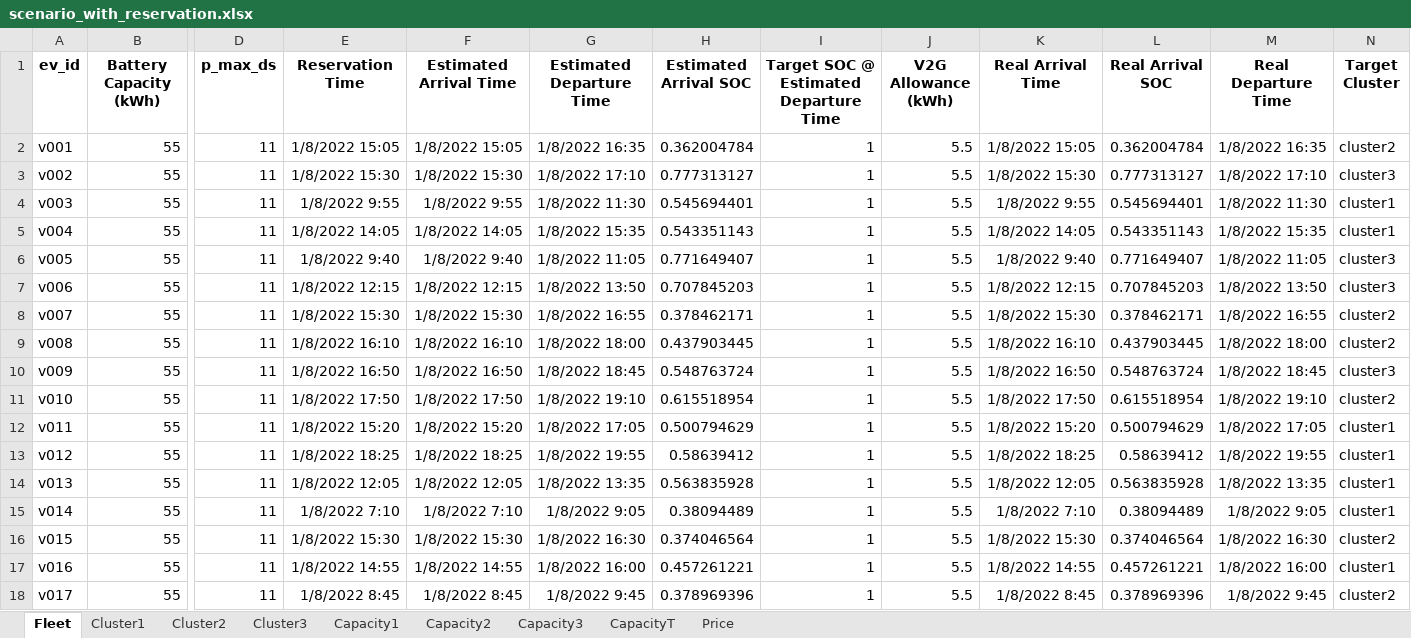
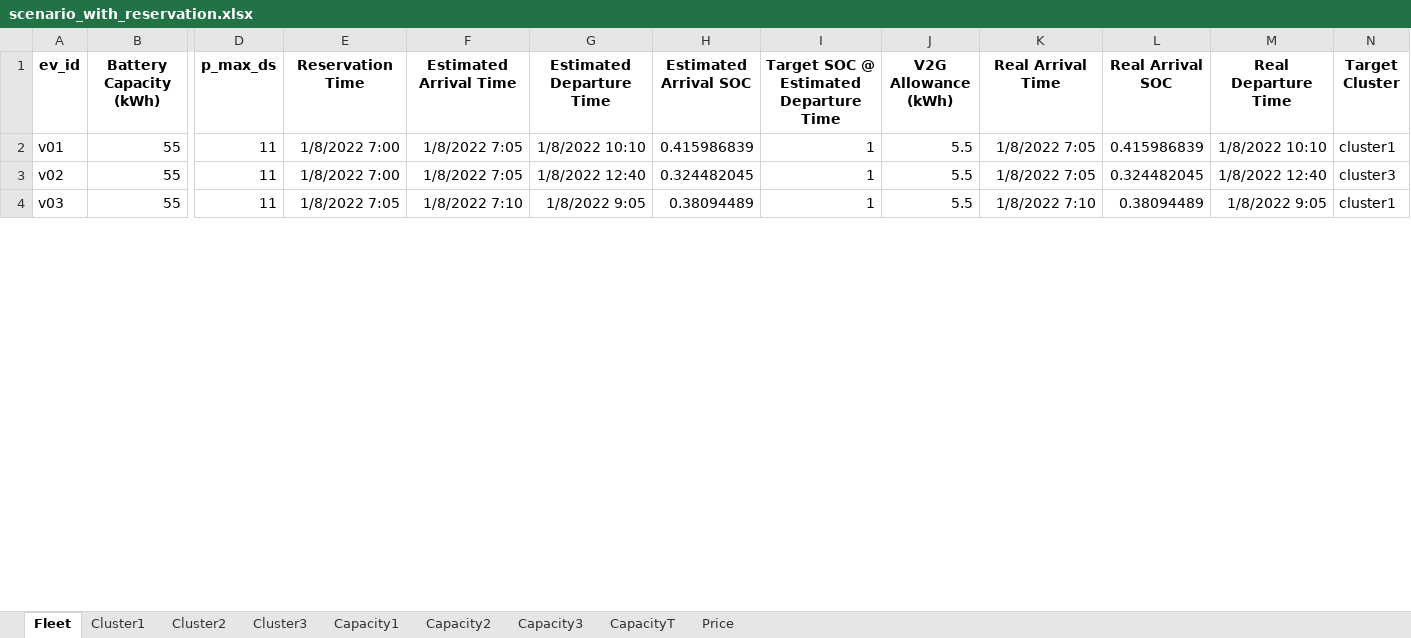
Before and after one commit to sogno-platform/datafev, an Excel workbook: src/tutorials/simulations/scenario_with_reservation.xlsx, sheet Fleet, drawn as a sheet; only a part is shown, gaps mark what is left out; values as stored, in another font and other column widths than the file's, no borders; removed rows and columns are numbered as before the commit, all else as after; rows hold the shown columns only; the diff covers the shown part only; the diff names each change by its address in the sheet, - before the commit and + after, or states it on an @@ line.

```diff
--- a/src/tutorials/simulations/scenario_with_reservation.xlsx (sheet Fleet)
+++ b/src/tutorials/simulations/scenario_with_reservation.xlsx (sheet Fleet)
-row 2: v001 | 55 | 11 | 1/8/2022 15:05 | 1/8/2022 15:05 | 1/8/2022 16:35 | 0.362004784 | 1 | 5.5 | 1/8/2022 15:05 | 0.362004784 | 1/8/2022 16:35 | cluster2
-row 3: v002 | 55 | 11 | 1/8/2022 15:30 | 1/8/2022 15:30 | 1/8/2022 17:10 | 0.777313127 | 1 | 5.5 | 1/8/2022 15:30 | 0.777313127 | 1/8/2022 17:10 | cluster3
-A2 (ev_id): v003
+A2 (ev_id): v01
-E2 (Reservation Time): 1/8/2022 9:55
+E2 (Reservation Time): 1/8/2022 7:00
-F2 (Estimated Arrival Time): 1/8/2022 9:55
+F2 (Estimated Arrival Time): 1/8/2022 7:05
-G2 (Estimated Departure Time): 1/8/2022 11:30
+G2 (Estimated Departure Time): 1/8/2022 10:10
-H2 (Estimated Arrival SOC): 0.545694401
+H2 (Estimated Arrival SOC): 0.415986839
-K2 (Real Arrival Time): 1/8/2022 9:55
+K2 (Real Arrival Time): 1/8/2022 7:05
-L2 (Real Arrival SOC): 0.545694401
+L2 (Real Arrival SOC): 0.415986839
-M2 (Real Departure Time): 1/8/2022 11:30
+M2 (Real Departure Time): 1/8/2022 10:10
-row 5: v004 | 55 | 11 | 1/8/2022 14:05 | 1/8/2022 14:05 | 1/8/2022 15:35 | 0.543351143 | 1 | 5.5 | 1/8/2022 14:05 | 0.543351143 | 1/8/2022 15:35 | cluster1
-row 6: v005 | 55 | 11 | 1/8/2022 9:40 | 1/8/2022 9:40 | 1/8/2022 11:05 | 0.771649407 | 1 | 5.5 | 1/8/2022 9:40 | 0.771649407 | 1/8/2022 11:05 | cluster3
-row 7: v006 | 55 | 11 | 1/8/2022 12:15 | 1/8/2022 12:15 | 1/8/2022 13:50 | 0.707845203 | 1 | 5.5 | 1/8/2022 12:15 | 0.707845203 | 1/8/2022 13:50 | cluster3
-row 8: v007 | 55 | 11 | 1/8/2022 15:30 | 1/8/2022 15:30 | 1/8/2022 16:55 | 0.378462171 | 1 | 5.5 | 1/8/2022 15:30 | 0.378462171 | 1/8/2022 16:55 | cluster2
-row 9: v008 | 55 | 11 | 1/8/2022 16:10 | 1/8/2022 16:10 | 1/8/2022 18:00 | 0.437903445 | 1 | 5.5 | 1/8/2022 16:10 | 0.437903445 | 1/8/2022 18:00 | cluster2
-A3 (ev_id): v009
+A3 (ev_id): v02
-E3 (Reservation Time): 1/8/2022 16:50
+E3 (Reservation Time): 1/8/2022 7:00
-F3 (Estimated Arrival Time): 1/8/2022 16:50
+F3 (Estimated Arrival Time): 1/8/2022 7:05
-G3 (Estimated Departure Time): 1/8/2022 18:45
+G3 (Estimated Departure Time): 1/8/2022 12:40
-H3 (Estimated Arrival SOC): 0.548763724
+H3 (Estimated Arrival SOC): 0.324482045
-K3 (Real Arrival Time): 1/8/2022 16:50
+K3 (Real Arrival Time): 1/8/2022 7:05
-L3 (Real Arrival SOC): 0.548763724
+L3 (Real Arrival SOC): 0.324482045
-M3 (Real Departure Time): 1/8/2022 18:45
+M3 (Real Departure Time): 1/8/2022 12:40
-row 11: v010 | 55 | 11 | 1/8/2022 17:50 | 1/8/2022 17:50 | 1/8/2022 19:10 | 0.615518954 | 1 | 5.5 | 1/8/2022 17:50 | 0.615518954 | 1/8/2022 19:10 | cluster2
-row 12: v011 | 55 | 11 | 1/8/2022 15:20 | 1/8/2022 15:20 | 1/8/2022 17:05 | 0.500794629 | 1 | 5.5 | 1/8/2022 15:20 | 0.500794629 | 1/8/2022 17:05 | cluster1
-row 13: v012 | 55 | 11 | 1/8/2022 18:25 | 1/8/2022 18:25 | 1/8/2022 19:55 | 0.58639412 | 1 | 5.5 | 1/8/2022 18:25 | 0.58639412 | 1/8/2022 19:55 | cluster1
-row 14: v013 | 55 | 11 | 1/8/2022 12:05 | 1/8/2022 12:05 | 1/8/2022 13:35 | 0.563835928 | 1 | 5.5 | 1/8/2022 12:05 | 0.563835928 | 1/8/2022 13:35 | cluster1
-A4 (ev_id): v014
+A4 (ev_id): v03
-E4 (Reservation Time): 1/8/2022 7:10
+E4 (Reservation Time): 1/8/2022 7:05
-row 16: v015 | 55 | 11 | 1/8/2022 15:30 | 1/8/2022 15:30 | 1/8/2022 16:30 | 0.374046564 | 1 | 5.5 | 1/8/2022 15:30 | 0.374046564 | 1/8/2022 16:30 | cluster2
-row 17: v016 | 55 | 11 | 1/8/2022 14:55 | 1/8/2022 14:55 | 1/8/2022 16:00 | 0.457261221 | 1 | 5.5 | 1/8/2022 14:55 | 0.457261221 | 1/8/2022 16:00 | cluster1
-row 18: v017 | 55 | 11 | 1/8/2022 8:45 | 1/8/2022 8:45 | 1/8/2022 9:45 | 0.378969396 | 1 | 5.5 | 1/8/2022 8:45 | 0.378969396 | 1/8/2022 9:45 | cluster2
```
Also changed, not shown: 74 removed rows and 44 edited cells elsewhere in this sheet, sheet Cluster1, sheet Cluster2, sheet Cluster3, sheet CapacityT, sheet Capacity1, sheet Capacity2, 2 more sheets, src/tutorials/simulations/scenario_without_reservation.xlsx, 3 other files.
